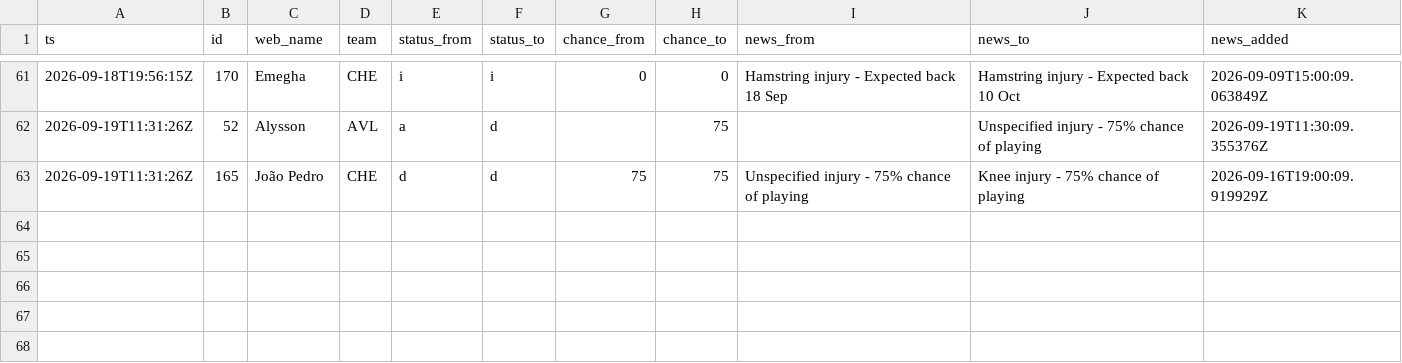
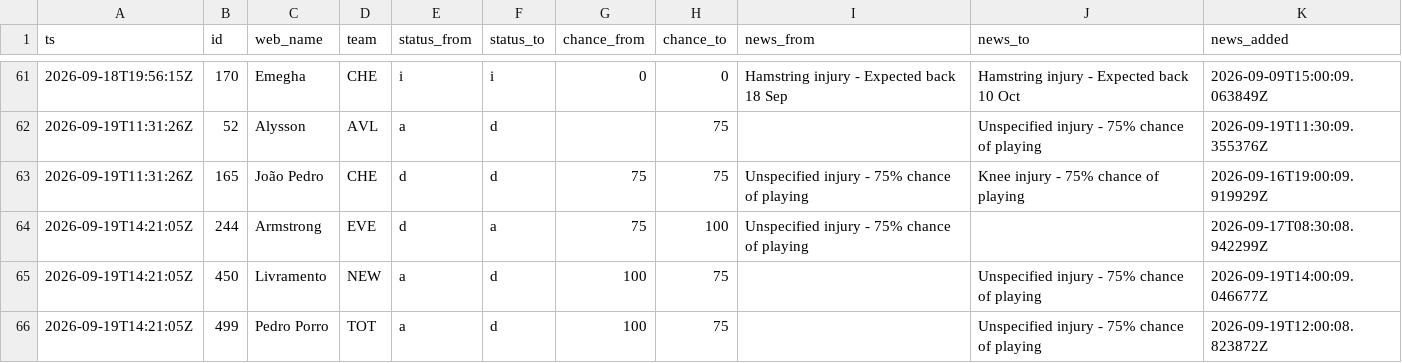
Before and after one commit to nr-jp/fpl-mirror, a CSV file: data/derived/news_log.csv, drawn as a sheet; only a part is shown, gaps mark what is left out; the diff names each change by its address in the sheet, - before the commit and + after, or states it on an @@ line.

```diff
--- a/data/derived/news_log.csv
+++ b/data/derived/news_log.csv
+row 64: 2026-09-19T14:21:05Z | 244 | Armstrong | EVE | d | a | 75 | 100 | Unspecified injury - 75% chance of playing |  | 2026-09-17T08:30:08.942299Z
+row 65: 2026-09-19T14:21:05Z | 450 | Livramento | NEW | a | d | 100 | 75 |  | Unspecified injury - 75% chance of playing | 2026-09-19T14:00:09.046677Z
+row 66: 2026-09-19T14:21:05Z | 499 | Pedro Porro | TOT | a | d | 100 | 75 |  | Unspecified injury - 75% chance of playing | 2026-09-19T12:00:08.823872Z
```
Also changed, not shown: data/derived/players.csv, 16 other files.
